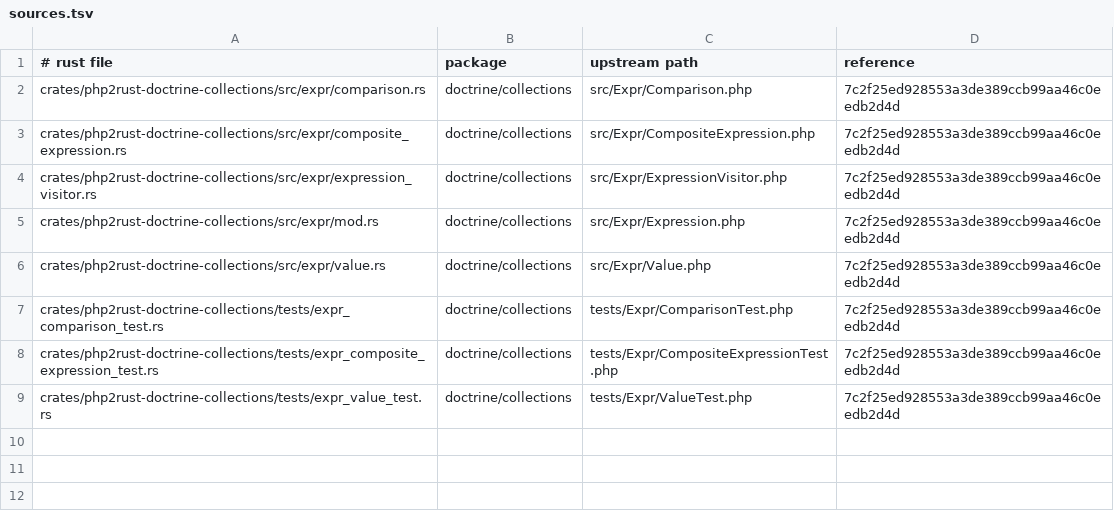
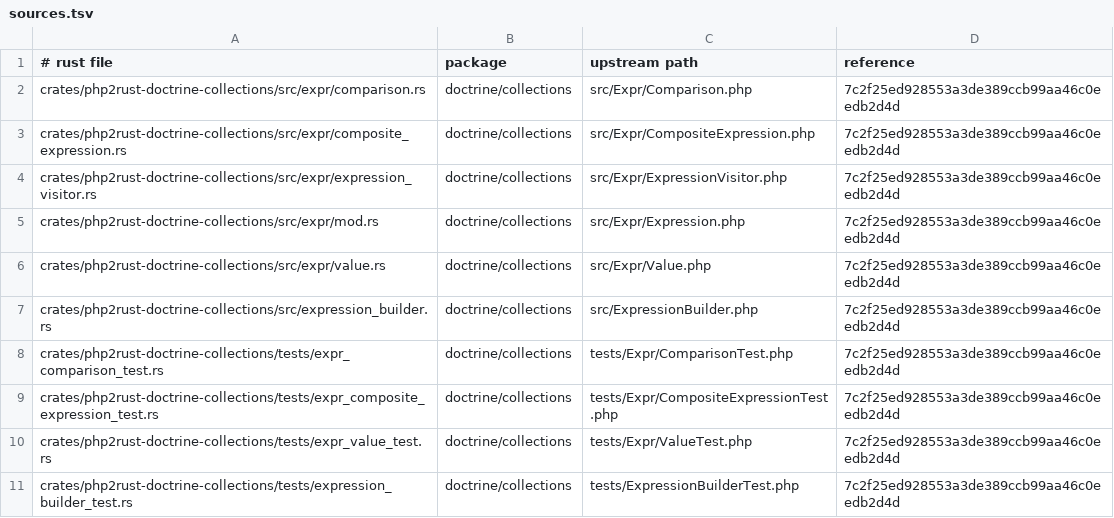
Before and after one commit to D-Nations/php2rust-doctrine-orm, a TSV file: parity/sources.tsv, drawn as a sheet; the diff names each change by its address in the sheet, - before the commit and + after, or states it on an @@ line.

```diff
--- a/parity/sources.tsv
+++ b/parity/sources.tsv
+row 7: crates/php2rust-doctrine-collections/src/expression_builder.rs | doctrine/collections | src/ExpressionBuilder.php | 7c2f25ed928553a3de389ccb99aa46c0eedb2d4d
+row 11: crates/php2rust-doctrine-collections/tests/expression_builder_test.rs | doctrine/collections | tests/ExpressionBuilderTest.php | 7c2f25ed928553a3de389ccb99aa46c0eedb2d4d
```
Also changed, not shown: parity/classes/doctrine/collections.tsv, parity/doctrine/collections.tsv, 3 other files.
